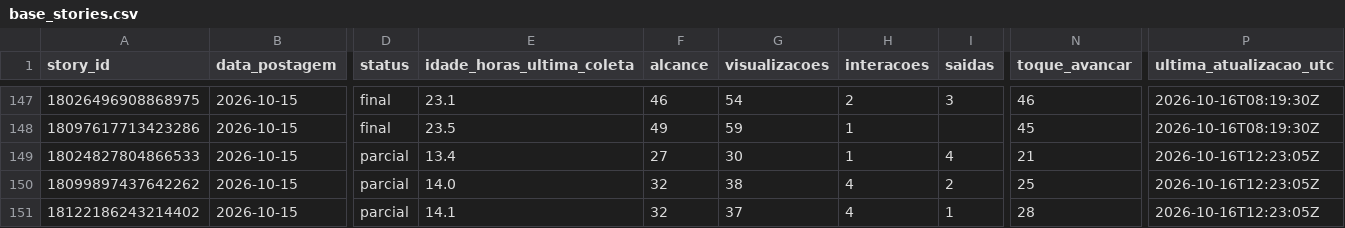
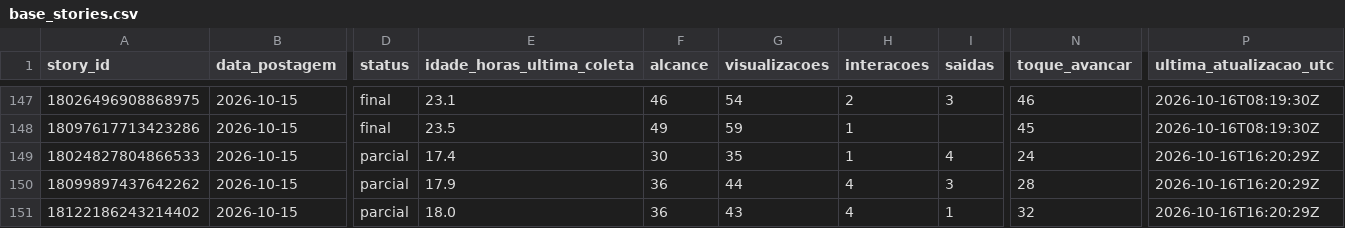
Before and after one commit to lopeslimafelipe-dot/gestao-em-pratica-stories-diario, a CSV file: stories-metricas/base_stories.csv, drawn as a sheet; only a part is shown, gaps mark what is left out; the diff names each change by its address in the sheet, - before the commit and + after, or states it on an @@ line.

```diff
--- a/stories-metricas/base_stories.csv
+++ b/stories-metricas/base_stories.csv
-E149 (idade_horas_ultima_coleta): 13.4
+E149 (idade_horas_ultima_coleta): 17.4
-F149 (alcance): 27
+F149 (alcance): 30
-G149 (visualizacoes): 30
+G149 (visualizacoes): 35
-N149 (toque_avancar): 21
+N149 (toque_avancar): 24
-P149:P151 (ultima_atualizacao_utc): 2026-10-16T12:23:05Z
+P149:P151 (ultima_atualizacao_utc): 2026-10-16T16:20:29Z
-E150 (idade_horas_ultima_coleta): 14.0
+E150 (idade_horas_ultima_coleta): 17.9
-F150:F151 (alcance): 32
+F150:F151 (alcance): 36
-G150 (visualizacoes): 38
+G150 (visualizacoes): 44
-I150 (saidas): 2
+I150 (saidas): 3
-N150 (toque_avancar): 25
+N150 (toque_avancar): 28
-E151 (idade_horas_ultima_coleta): 14.1
+E151 (idade_horas_ultima_coleta): 18.0
-G151 (visualizacoes): 37
+G151 (visualizacoes): 43
-N151 (toque_avancar): 28
+N151 (toque_avancar): 32
```
